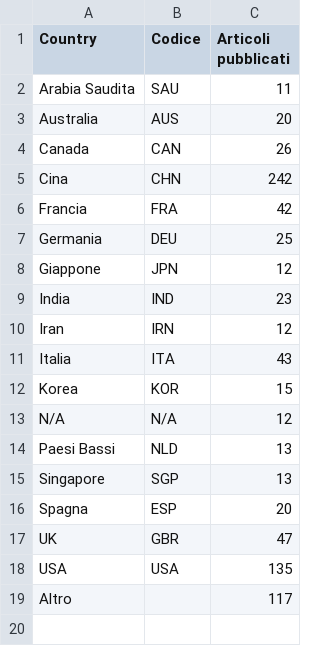
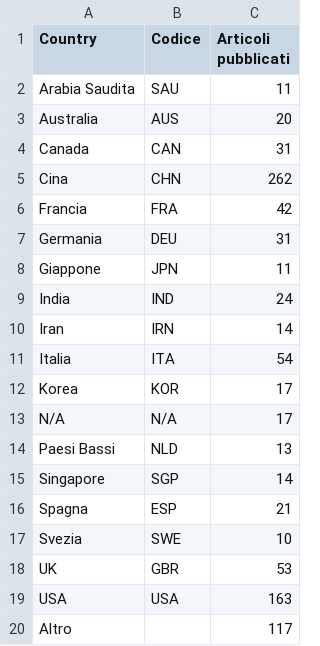
Before and after one commit to sergiocima/Pubblicazioni-SARS-Cov-2, a CSV file: pubblicazioni_all-sars_paese.csv, drawn as a sheet.

```diff
--- a/pubblicazioni_all-sars_paese.csv
+++ b/pubblicazioni_all-sars_paese.csv
@@ -3,17 +3,18 @@
 "Australia","AUS",20
-"Canada","CAN",26
-"Cina","CHN",242
+"Canada","CAN",31
+"Cina","CHN",262
 "Francia","FRA",42
-"Germania","DEU",25
-"Giappone","JPN",12
-"India","IND",23
-"Iran","IRN",12
-"Italia","ITA",43
-"Korea","KOR",15
-"N/A","N/A",12
+"Germania","DEU",31
+"Giappone","JPN",11
+"India","IND",24
+"Iran","IRN",14
+"Italia","ITA",54
+"Korea","KOR",17
+"N/A","N/A",17
 "Paesi Bassi","NLD",13
-"Singapore","SGP",13
-"Spagna","ESP",20
-"UK","GBR",47
-"USA","USA",135
+"Singapore","SGP",14
+"Spagna","ESP",21
+"Svezia","SWE",10
+"UK","GBR",53
+"USA","USA",163
 "Altro",,117
```
Also changed, not shown: pubblicazioni_all-sars_collaborazioni-paesi.csv, pubblicazioni_all-sars_giorno.csv, 3 other files.
